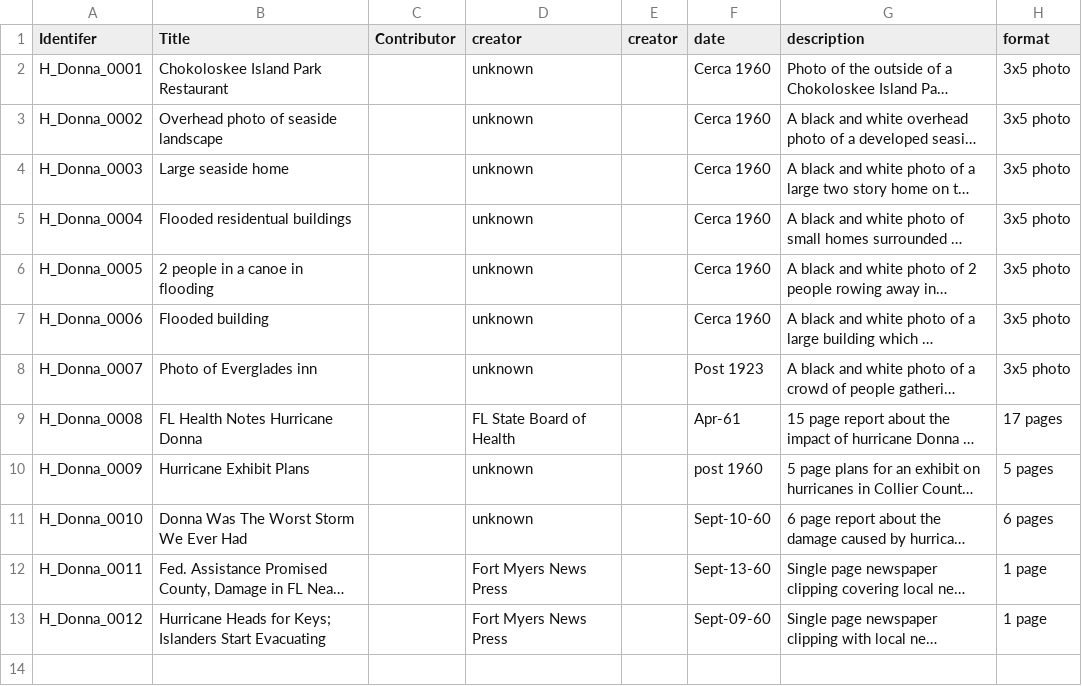
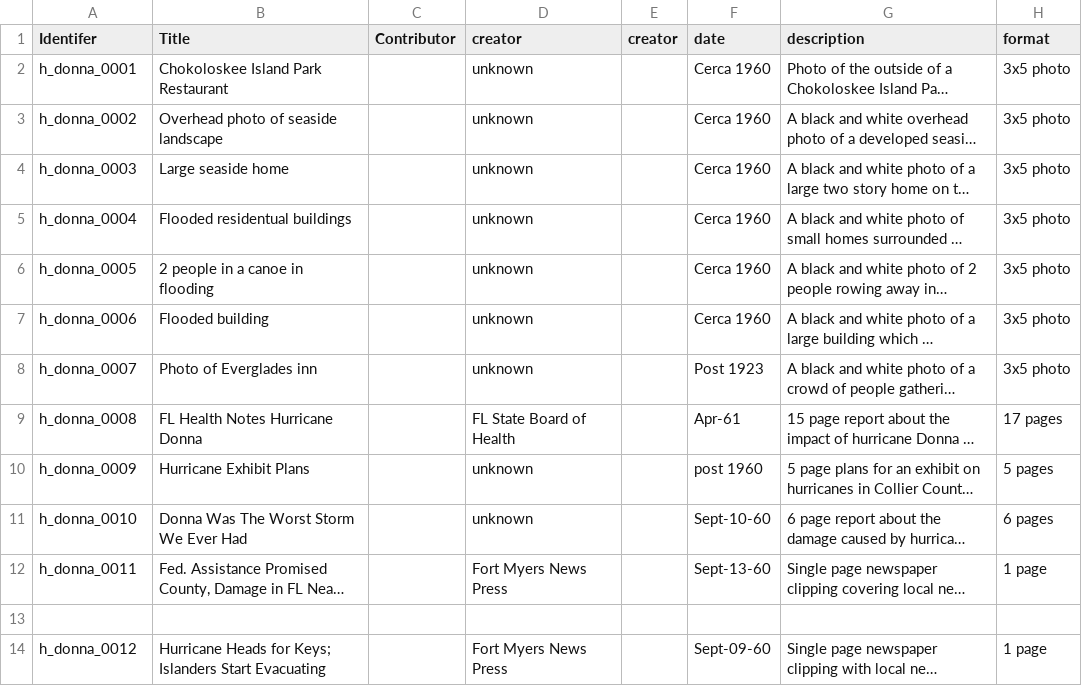
Before and after one commit to JCathey8080/JCatheyHis3080, a CSV file: _data/metadata2.csv, drawn as a sheet; only a part is shown; long unchanged cells end in …; addresses are those after the commit; rows hold the shown columns only; the diff names each change by its address in the sheet, - before the commit and + after, or states it on an @@ line.

Commit message:
Update metadata2.csv

```diff
--- a/_data/metadata2.csv
+++ b/_data/metadata2.csv
-A2 (Identifer): H_Donna_0001
+A2 (Identifer): h_donna_0001
-A3 (Identifer): H_Donna_0002
+A3 (Identifer): h_donna_0002
-A4 (Identifer): H_Donna_0003
+A4 (Identifer): h_donna_0003
-A5 (Identifer): H_Donna_0004
+A5 (Identifer): h_donna_0004
-A6 (Identifer): H_Donna_0005
+A6 (Identifer): h_donna_0005
-A7 (Identifer): H_Donna_0006
+A7 (Identifer): h_donna_0006
-A8 (Identifer): H_Donna_0007
+A8 (Identifer): h_donna_0007
-A9 (Identifer): H_Donna_0008
+A9 (Identifer): h_donna_0008
-A10 (Identifer): H_Donna_0009
+A10 (Identifer): h_donna_0009
-A11 (Identifer): H_Donna_0010
+A11 (Identifer): h_donna_0010
-A12 (Identifer): H_Donna_0011
+A12 (Identifer): h_donna_0011
+row 13: (empty)
-A14 (Identifer): H_Donna_0012
+A14 (Identifer): h_donna_0012
```
